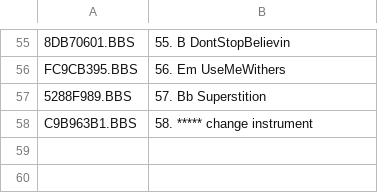
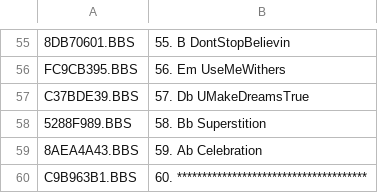
Before and after one commit to emallove/BeatBuddyCard2, a CSV file: SONGS/106DC7CA/config.csv, drawn as a sheet; only a part is shown, gaps mark what is left out; addresses are those after the commit; the diff names each change by its address in the sheet, - before the commit and + after, or states it on an @@ line.

Commit message:
Add "Celebration" (Kool and the Gang) and "You Make My Dreams Come True" (Hall & Oates)

```diff
--- a/SONGS/106DC7CA/config.csv
+++ b/SONGS/106DC7CA/config.csv
+row 57: C37BDE39.BBS | 57. Db UMakeDreamsTrue
-B58: 57. Bb Superstition
+B58: 58. Bb Superstition
+row 59: 8AEA4A43.BBS | 59. Ab Celebration
-B60: 58. ***** change instrument
+B60: 60. **************************************
```
Also changed, not shown: PLAYLISTS/1.csv, PLAYLISTS/9.csv, 7 other files.
